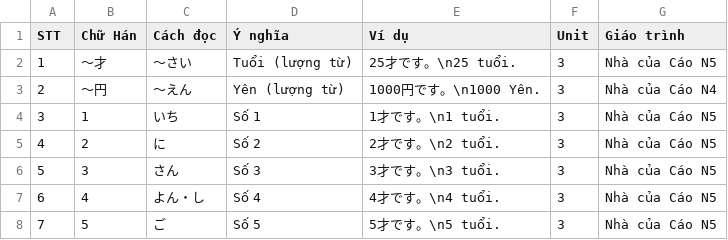
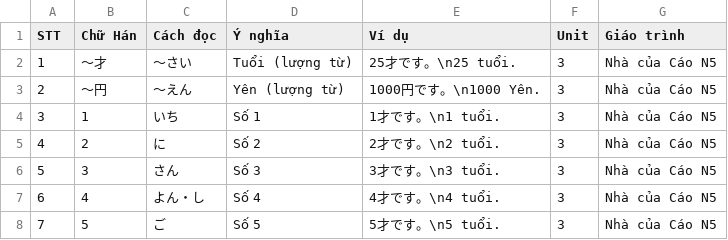
Before and after one commit to Nha-cua-Cao/JP-learning-tools, a TSV file: BlazeCard/NhaCuaCaoN5/Unit0003.tsv, drawn as a sheet; only a part is shown.

Commit message:
BlazeCard: Fix tsv data

```diff
--- a/BlazeCard/NhaCuaCaoN5/Unit0003.tsv
+++ b/BlazeCard/NhaCuaCaoN5/Unit0003.tsv
@@ -2,3 +2,3 @@ STT	Chữ Hán	Cách đọc	Ý nghĩa	Ví dụ	Unit	Giáo trình
 1	～才	～さい	Tuổi (lượng từ)	25才です。\n25 tuổi.	3	Nhà của Cáo N5
-2	～円	～えん	Yên (lượng từ)	1000円です。\n1000 Yên.	3	Nhà của Cáo N4
+2	～円	～えん	Yên (lượng từ)	1000円です。\n1000 Yên.	3	Nhà của Cáo N5
 3	1	いち	Số 1	1才です。\n1 tuổi.	3	Nhà của Cáo N5
```
Also changed, not shown: BlazeCard/NhaCuaCaoN5/Unit0004.tsv.
